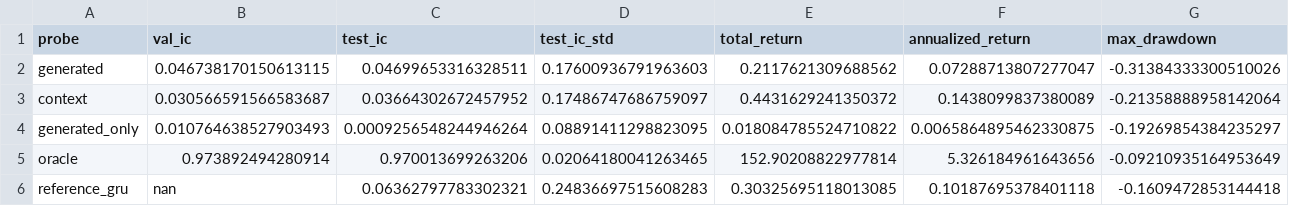
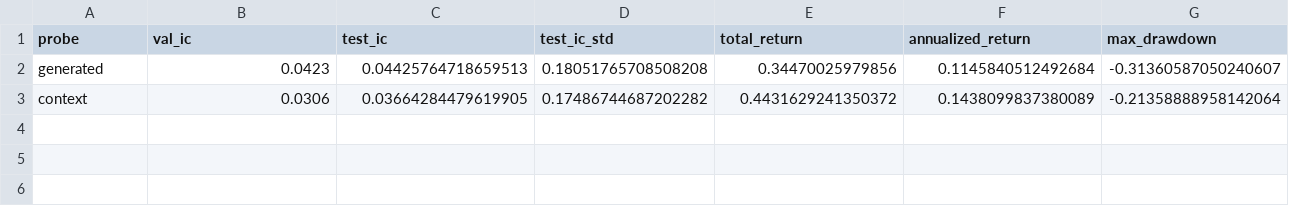
Before and after one commit to ds4syk/macmini-playground, a CSV file: experiments/dreamina_stock/reports_g8/summary.csv, drawn as a sheet; only a part is shown; rows hold the shown columns only; the diff covers the shown part only; the diff names each change by its address in the sheet, - before the commit and + after, or states it on an @@ line.

Commit message:
Record the lab 8-stock-patch robustness run
Slurm job 2734 (RTX 5090) reproduced the g8 variant; the core
generated-vs-context comparison reverses the sign compared with the
16-stock patch run: test IC 0.0443 vs 0.0366, still within the +/-0.008
probe-seed noise. generated-only/oracle diagnostics were kept from the
main run.

```diff
--- a/experiments/dreamina_stock/reports_g8/summary.csv
+++ b/experiments/dreamina_stock/reports_g8/summary.csv
-B2 (val_ic): 0.046738170150613115
+B2 (val_ic): 0.0423
-C2 (test_ic): 0.04699653316328511
+C2 (test_ic): 0.04425764718659513
-D2 (test_ic_std): 0.17600936791963603
+D2 (test_ic_std): 0.18051765708508208
-E2 (total_return): 0.2117621309688562
+E2 (total_return): 0.34470025979856
-F2 (annualized_return): 0.07288713807277047
+F2 (annualized_return): 0.1145840512492684
-G2 (max_drawdown): -0.31384333300510026
+G2 (max_drawdown): -0.31360587050240607
-B3 (val_ic): 0.030566591566583687
+B3 (val_ic): 0.0306
-C3 (test_ic): 0.03664302672457952
+C3 (test_ic): 0.03664284479619905
-D3 (test_ic_std): 0.17486747686759097
+D3 (test_ic_std): 0.17486744687202282
-row 4: generated_only | 0.010764638527903493 | 0.0009256548244946264 | 0.08891411298823095 | 0.018084785524710822 | 0.0065864895462330875 | -0.19269854384235297
-row 5: oracle | 0.973892494280914 | 0.970013699263206 | 0.02064180041263465 | 152.90208822977814 | 5.326184961643656 | -0.09210935164953649
-row 6: reference_gru | nan | 0.06362797783302321 | 0.24836697515608283 | 0.30325695118013085 | 0.10187695378401118 | -0.1609472853144418
```
Also changed, not shown: 2 edited cells elsewhere in this file, 4 other files.
